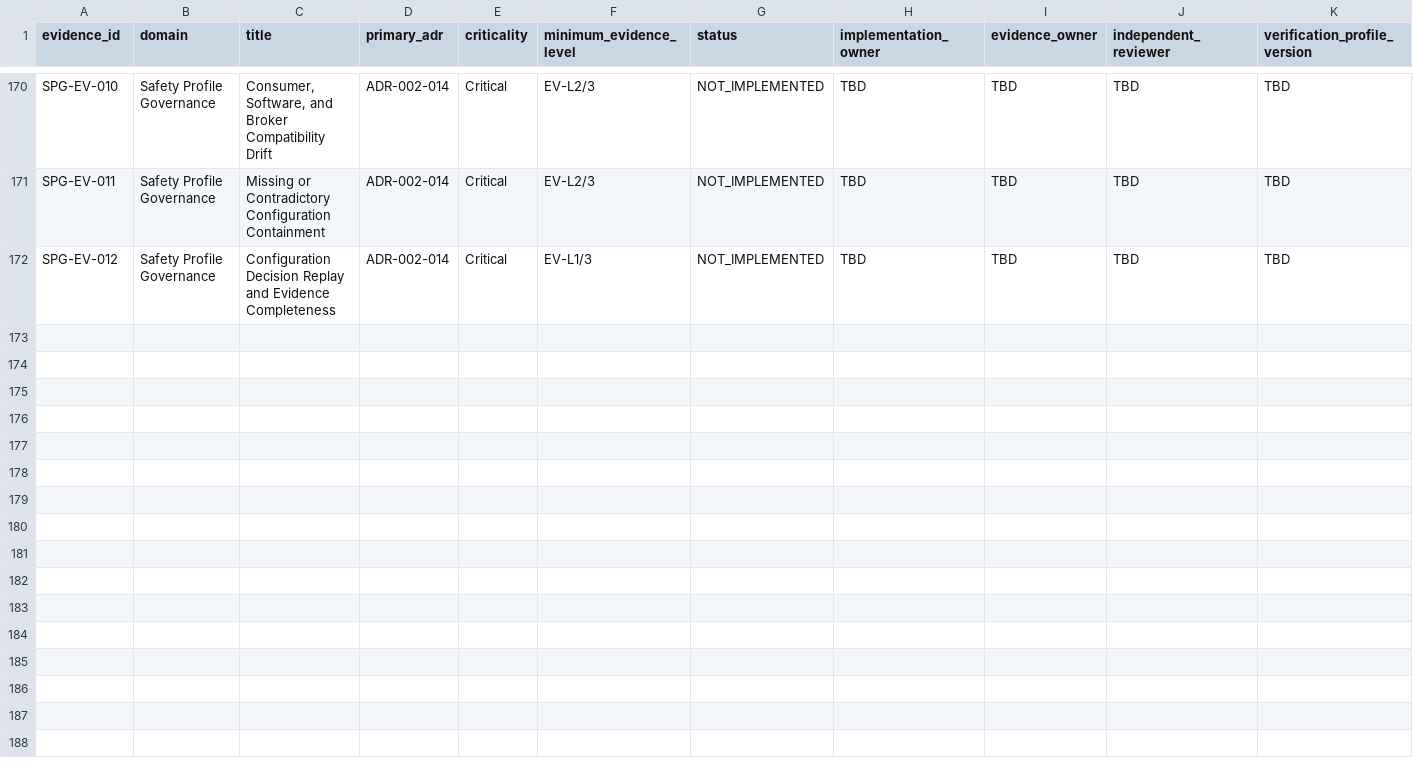
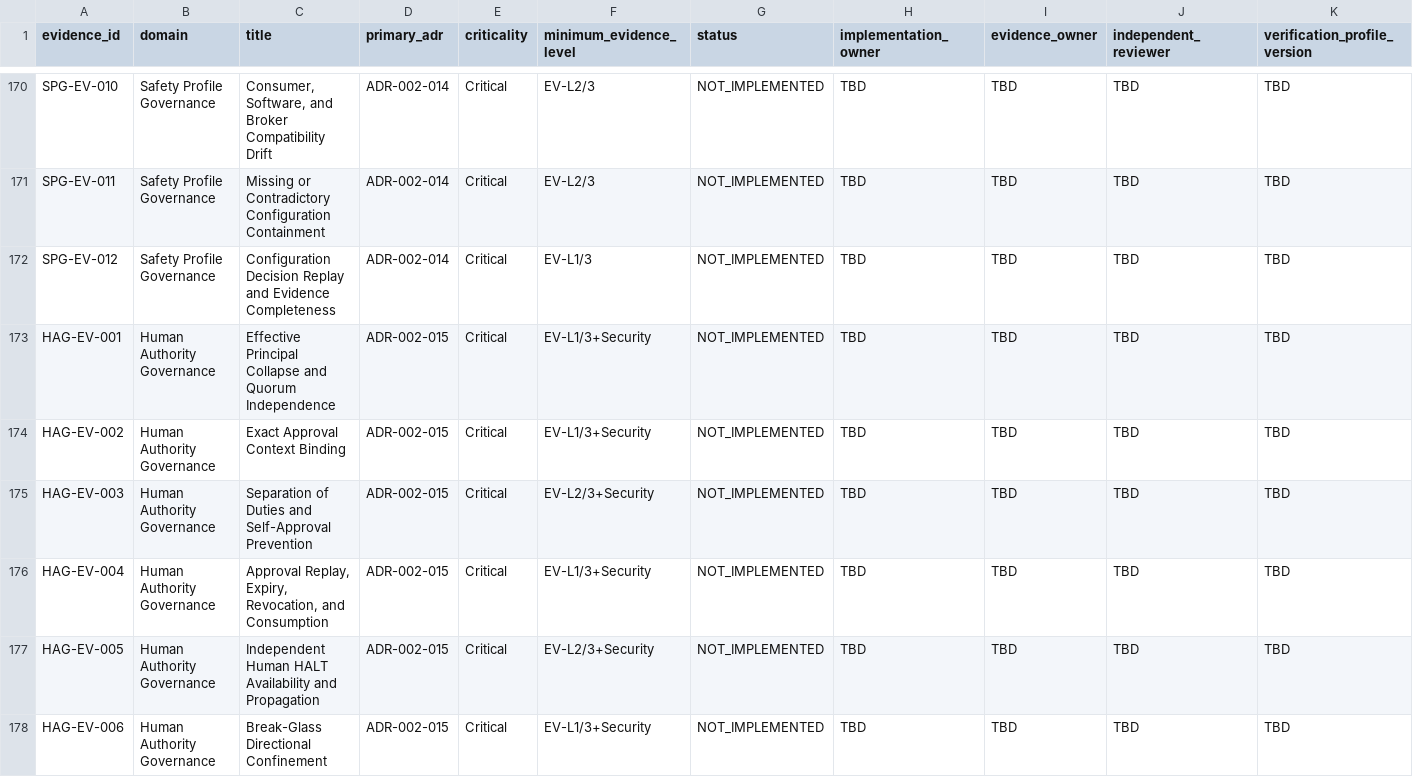
Before and after one commit to kakao-harris-lee/kis_unified_sts, a CSV file: tos-spec/src/part-1-foundation/verification/EVIDENCE-REGISTER-002.csv, drawn as a sheet; only a part is shown, gaps mark what is left out; rows hold the shown columns only; the diff covers the shown part only; the diff names each change by its address in the sheet, - before the commit and + after, or states it on an @@ line.

Commit message:
docs(tos-spec): govern human safety authority

```diff
--- a/tos-spec/src/part-1-foundation/verification/EVIDENCE-REGISTER-002.csv
+++ b/tos-spec/src/part-1-foundation/verification/EVIDENCE-REGISTER-002.csv
+row 173: HAG-EV-001 | Human Authority Governance | Effective Principal Collapse and Quorum Independence | ADR-002-015 | Critical | EV-L1/3+Security | NOT_IMPLEMENTED | TBD | TBD | TBD | TBD
+row 174: HAG-EV-002 | Human Authority Governance | Exact Approval Context Binding | ADR-002-015 | Critical | EV-L1/3+Security | NOT_IMPLEMENTED | TBD | TBD | TBD | TBD
+row 175: HAG-EV-003 | Human Authority Governance | Separation of Duties and Self-Approval Prevention | ADR-002-015 | Critical | EV-L2/3+Security | NOT_IMPLEMENTED | TBD | TBD | TBD | TBD
+row 176: HAG-EV-004 | Human Authority Governance | Approval Replay, Expiry, Revocation, and Consumption | ADR-002-015 | Critical | EV-L1/3+Security | NOT_IMPLEMENTED | TBD | TBD | TBD | TBD
+row 177: HAG-EV-005 | Human Authority Governance | Independent Human HALT Availability and Propagation | ADR-002-015 | Critical | EV-L2/3+Security | NOT_IMPLEMENTED | TBD | TBD | TBD | TBD
+row 178: HAG-EV-006 | Human Authority Governance | Break-Glass Directional Confinement | ADR-002-015 | Critical | EV-L1/3+Security | NOT_IMPLEMENTED | TBD | TBD | TBD | TBD
```
Also changed, not shown: 6 added rows elsewhere in this file, 27 other files.
